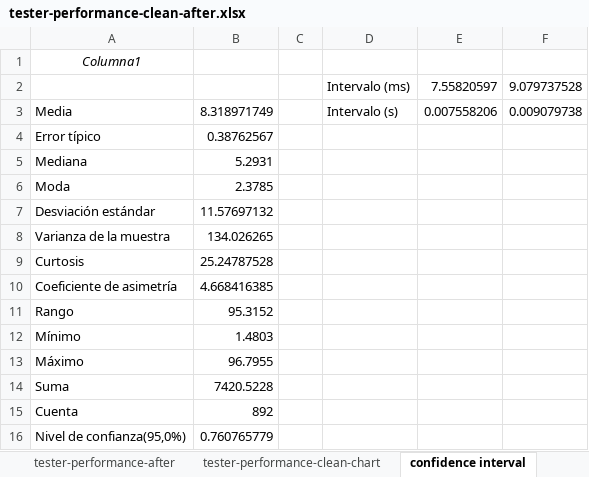
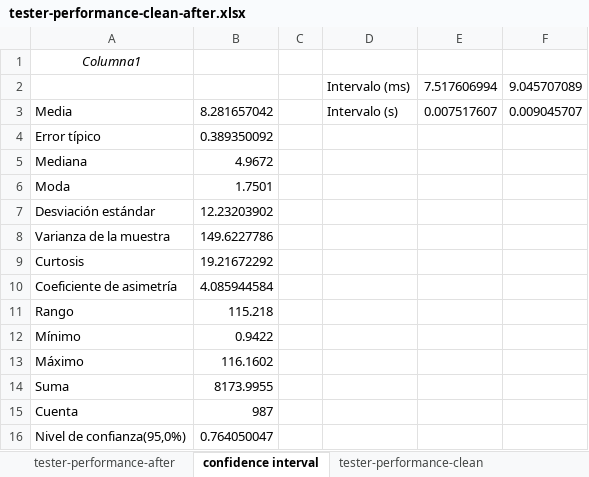
Before and after one commit to maryycarrera/Acme-SF-D04, an Excel workbook: reports/Student 1/tester-performance/tester-performance-clean-after.xlsx, sheet confidence interval, drawn as a sheet; values as stored, in another font and other column widths than the file's, no borders; removed rows and columns are numbered as before the commit, all else as after; the diff names each change by its address in the sheet, - before the commit and + after, or states it on an @@ line.

```diff
--- a/reports/Student 1/tester-performance/tester-performance-clean-after.xlsx (sheet confidence interval)
+++ b/reports/Student 1/tester-performance/tester-performance-clean-after.xlsx (sheet confidence interval)
-row 2:  |  |  | Intervalo (ms) | 7.55820597 | 9.079737528
+row 2:  |  |  | Intervalo (ms) | 7.517606994 | 9.045707089
-B3: 8.318971749
+B3: 8.281657042
-E3: 0.007558206
+E3: 0.007517607
-F3: 0.009079738
+F3: 0.009045707
-B4: 0.38762567
+B4: 0.389350092
-B5: 5.2931
+B5: 4.9672
-B6: 2.3785
+B6: 1.7501
-B7: 11.57697132
+B7: 12.23203902
-B8: 134.026265
+B8: 149.6227786
-B9: 25.24787528
+B9: 19.21672292
-B10: 4.668416385
+B10: 4.085944584
-B11: 95.3152
+B11: 115.218
-B12: 1.4803
+B12: 0.9422
-B13: 96.7955
+B13: 116.1602
-B14: 7420.5228
+B14: 8173.9955
-B15: 892
+B15: 987
-B16: 0.760765779
+B16: 0.764050047
```
Also changed, not shown: sheet tester-performance-after, sheet tester-performance-clean, sheet tester-performance-clean-chart, other sheet tabs, hidden cells, charts or pictures, reports/Student 1/tester-performance/contrast.xlsx, reports/Student 1/tester-performance/tester-performance-clean-before.xlsx, 2 other files.
